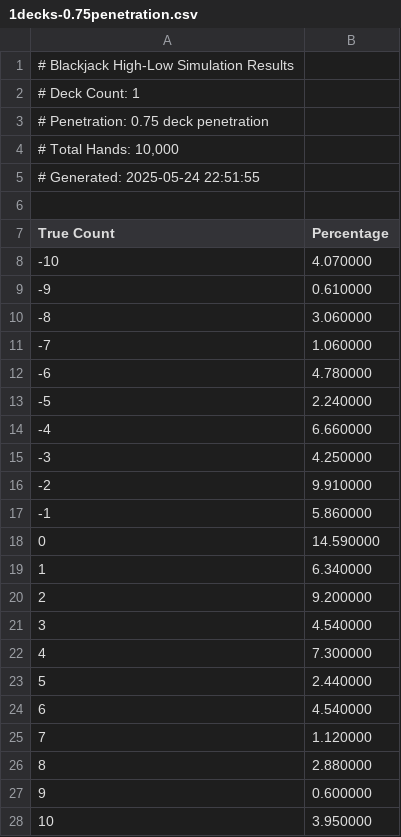
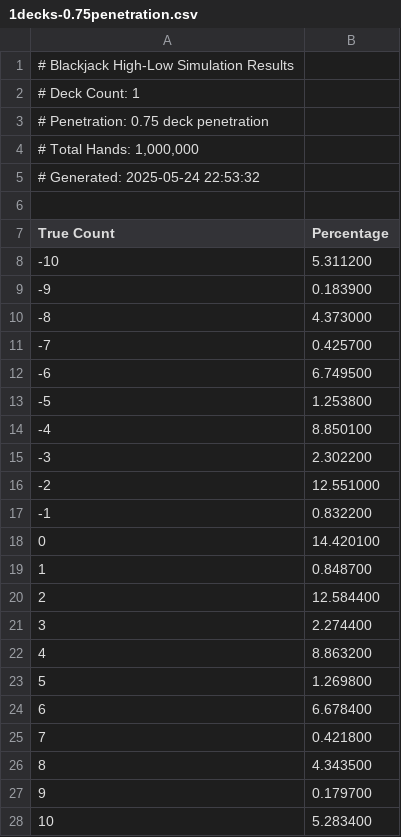
Before and after one commit to brian-ferguson/BlackjackStatTracker, a CSV file: simulation_results/1decks-0.75penetration.csv, drawn as a sheet.

```diff
--- a/simulation_results/1decks-0.75penetration.csv
+++ b/simulation_results/1decks-0.75penetration.csv
@@ -3,26 +3,26 @@
 # Penetration: 0.75 deck penetration
-"# Total Hands: 10,000"
-# Generated: 2025-05-24 22:51:55
+"# Total Hands: 1,000,000"
+# Generated: 2025-05-24 22:53:32
 
 True Count,Percentage
--10,4.070000
--9,0.610000
--8,3.060000
--7,1.060000
--6,4.780000
--5,2.240000
--4,6.660000
--3,4.250000
--2,9.910000
--1,5.860000
-0,14.590000
-1,6.340000
-2,9.200000
-3,4.540000
-4,7.300000
-5,2.440000
-6,4.540000
-7,1.120000
-8,2.880000
-9,0.600000
-10,3.950000
+-10,5.311200
+-9,0.183900
+-8,4.373000
+-7,0.425700
+-6,6.749500
+-5,1.253800
+-4,8.850100
+-3,2.302200
+-2,12.551000
+-1,0.832200
+0,14.420100
+1,0.848700
+2,12.584400
+3,2.274400
+4,8.863200
+5,1.269800
+6,6.678400
+7,0.421800
+8,4.343500
+9,0.179700
+10,5.283400
```
Also changed, not shown: simulation_results/1decks-0.5penetration.csv, simulation_results/1decks-nopenetration.csv, 3 other files.
